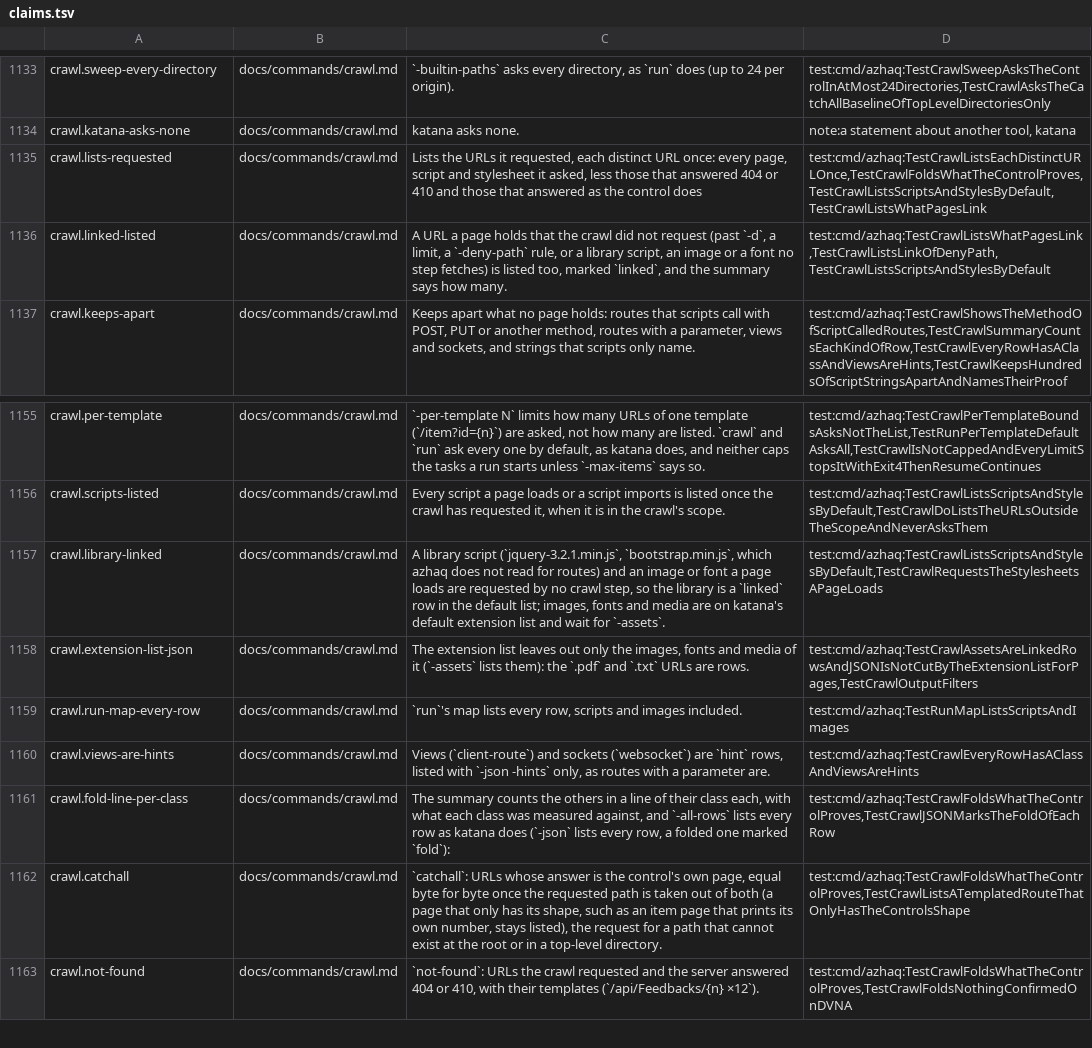
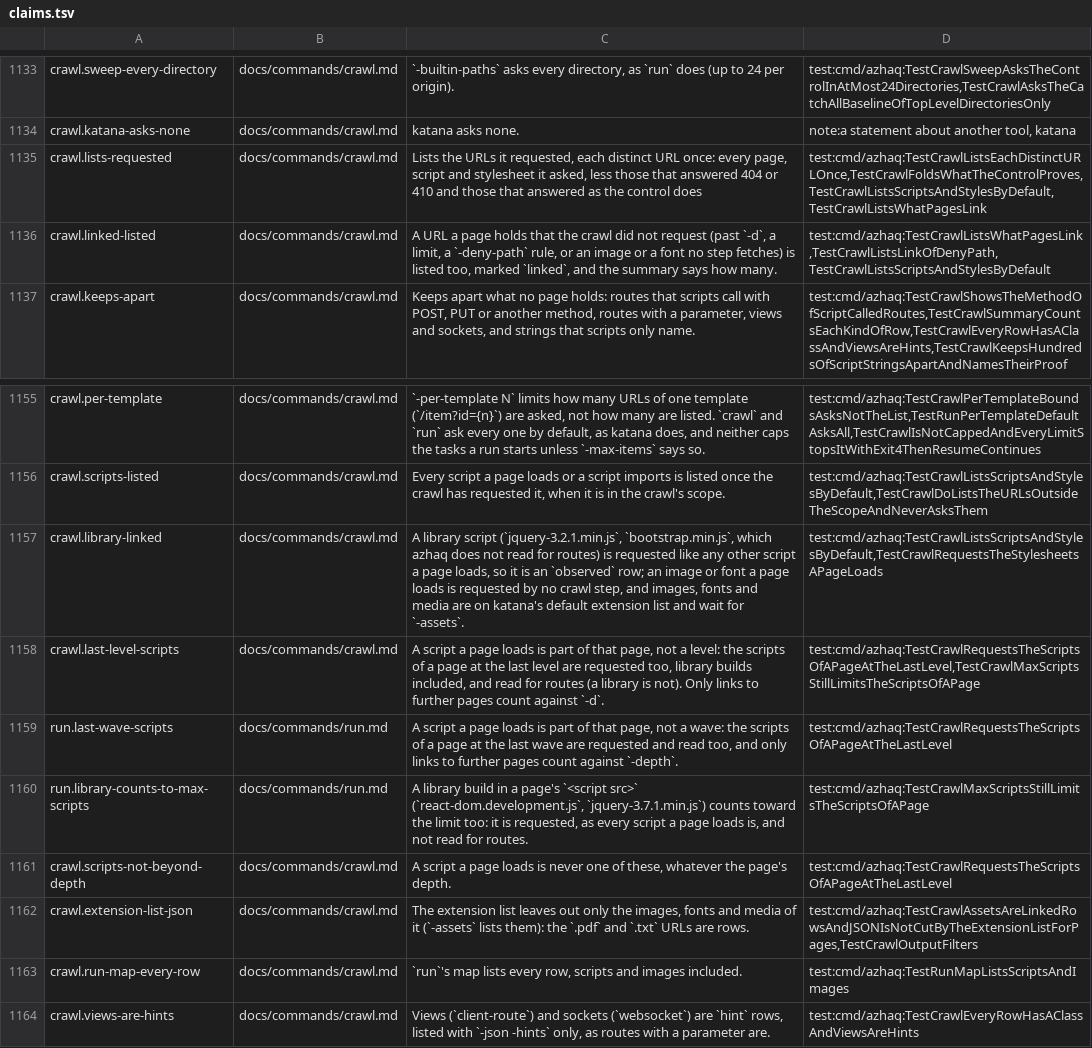
Before and after one commit to lilsadfoqs/azhaq, a TSV file: docs/claims.tsv, drawn as a sheet; only a part is shown, gaps mark what is left out; the shorter side is filled out with more unchanged rows.

Commit message:
fix(crawl): request the scripts a last-level page loads
A script a page loads is part of that page, not a level. The hint for a
script the run loaded to read stepped one level deeper, so at the last
level it fell past -d and was never requested, and a library build
(react-dom.development.js, angular_1-7-7.js) was never requested at all.

The scheduler now gives such a script its page's own depth, and the js
collector hands the library builds a page loads to the crawl too. They
are requested, not read for routes, and count toward -max-scripts. Only
links to further pages count against -d.

Refs #620

```diff
--- a/docs/claims.tsv
+++ b/docs/claims.tsv
@@ -1135,3 +1135,3 @@ crawl.katana-asks-none	docs/commands/crawl.md	katana asks none.	note:a statement
 crawl.lists-requested	docs/commands/crawl.md	Lists the URLs it requested, each distinct URL once: every page, script and stylesheet it asked, less those that answered 404 or 410 and those that answered as the control does	test:cmd/azhaq:TestCrawlListsEachDistinctURLOnce,TestCrawlFoldsWhatTheControlProves,TestCrawlListsScriptsAndStylesByDefault,TestCrawlListsWhatPagesLink
-crawl.linked-listed	docs/commands/crawl.md	A URL a page holds that the crawl did not request (past `-d`, a limit, a `-deny-path` rule, or a library script, an image or a font no step fetches) is listed too, marked `linked`, and the summary says how many.	test:cmd/azhaq:TestCrawlListsWhatPagesLink,TestCrawlListsLinkOfDenyPath,TestCrawlListsScriptsAndStylesByDefault
+crawl.linked-listed	docs/commands/crawl.md	A URL a page holds that the crawl did not request (past `-d`, a limit, a `-deny-path` rule, or an image or a font no step fetches) is listed too, marked `linked`, and the summary says how many.	test:cmd/azhaq:TestCrawlListsWhatPagesLink,TestCrawlListsLinkOfDenyPath,TestCrawlListsScriptsAndStylesByDefault
 crawl.keeps-apart	docs/commands/crawl.md	Keeps apart what no page holds: routes that scripts call with POST, PUT or another method, routes with a parameter, views and sockets, and strings that scripts only name.	test:cmd/azhaq:TestCrawlShowsTheMethodOfScriptCalledRoutes,TestCrawlSummaryCountsEachKindOfRow,TestCrawlEveryRowHasAClassAndViewsAreHints,TestCrawlKeepsHundredsOfScriptStringsApartAndNamesTheirProof
@@ -1156,3 +1156,7 @@ crawl.per-template	docs/commands/crawl.md	`-per-template N` limits how many URLs
 crawl.scripts-listed	docs/commands/crawl.md	Every script a page loads or a script imports is listed once the crawl has requested it, when it is in the crawl's scope.	test:cmd/azhaq:TestCrawlListsScriptsAndStylesByDefault,TestCrawlDoListsTheURLsOutsideTheScopeAndNeverAsksThem
-crawl.library-linked	docs/commands/crawl.md	A library script (`jquery-3.2.1.min.js`, `bootstrap.min.js`, which azhaq does not read for routes) and an image or font a page loads are requested by no crawl step, so the library is a `linked` row in the default list; images, fonts and media are on katana's default extension list and wait for `-assets`.	test:cmd/azhaq:TestCrawlListsScriptsAndStylesByDefault,TestCrawlRequestsTheStylesheetsAPageLoads
+crawl.library-linked	docs/commands/crawl.md	A library script (`jquery-3.2.1.min.js`, `bootstrap.min.js`, which azhaq does not read for routes) is requested like any other script a page loads, so it is an `observed` row; an image or font a page loads is requested by no crawl step, and images, fonts and media are on katana's default extension list and wait for `-assets`.	test:cmd/azhaq:TestCrawlListsScriptsAndStylesByDefault,TestCrawlRequestsTheStylesheetsAPageLoads
+crawl.last-level-scripts	docs/commands/crawl.md	A script a page loads is part of that page, not a level: the scripts of a page at the last level are requested too, library builds included, and read for routes (a library is not). Only links to further pages count against `-d`.	test:cmd/azhaq:TestCrawlRequestsTheScriptsOfAPageAtTheLastLevel,TestCrawlMaxScriptsStillLimitsTheScriptsOfAPage
+run.last-wave-scripts	docs/commands/run.md	A script a page loads is part of that page, not a wave: the scripts of a page at the last wave are requested and read too, and only links to further pages count against `-depth`.	test:cmd/azhaq:TestCrawlRequestsTheScriptsOfAPageAtTheLastLevel
+run.library-counts-to-max-scripts	docs/commands/run.md	A library build in a page's `<script src>` (`react-dom.development.js`, `jquery-3.7.1.min.js`) counts toward the limit too: it is requested, as every script a page loads is, and not read for routes.	test:cmd/azhaq:TestCrawlMaxScriptsStillLimitsTheScriptsOfAPage
+crawl.scripts-not-beyond-depth	docs/commands/crawl.md	A script a page loads is never one of these, whatever the page's depth.	test:cmd/azhaq:TestCrawlRequestsTheScriptsOfAPageAtTheLastLevel
 crawl.extension-list-json	docs/commands/crawl.md	The extension list leaves out only the images, fonts and media of it (`-assets` lists them): the `.pdf` and `.txt` URLs are rows.	test:cmd/azhaq:TestCrawlAssetsAreLinkedRowsAndJSONIsNotCutByTheExtensionListForPages,TestCrawlOutputFilters
```
Also changed, not shown: 8 other files.
